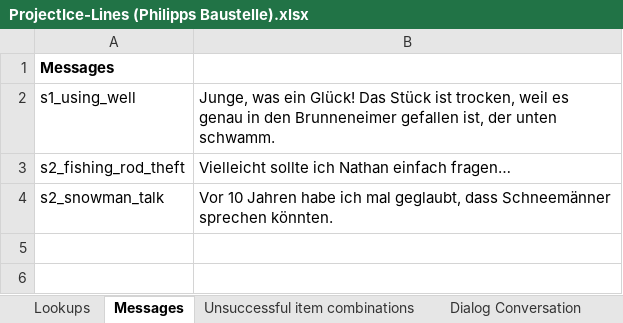
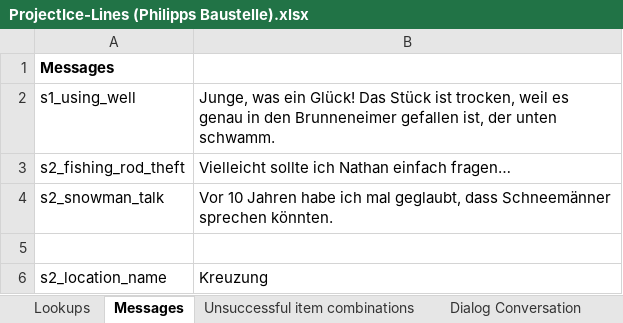
Before and after one commit to 00checker00/ProjectIce, an Excel workbook: android/assets/ProjectIce-Lines (Philipps Baustelle).xlsx, sheet Messages, drawn as a sheet; values as stored, in another font and other column widths than the file's, no borders; the diff names each change by its address in the sheet, - before the commit and + after, or states it on an @@ line.

```diff
--- a/android/assets/ProjectIce-Lines (Philipps Baustelle).xlsx (sheet Messages)
+++ b/android/assets/ProjectIce-Lines (Philipps Baustelle).xlsx (sheet Messages)
+row 5: (empty)
+row 6: s2_location_name | Kreuzung
```
Also changed, not shown: 7 other files.
